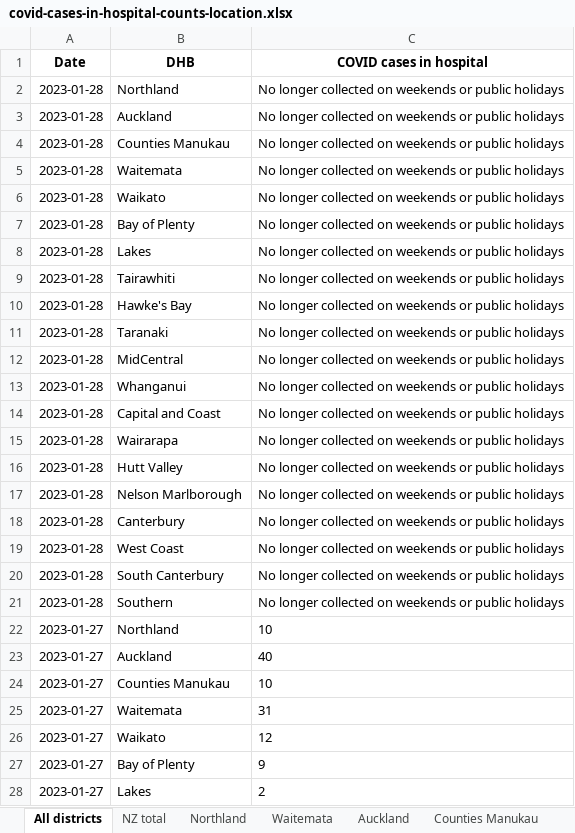
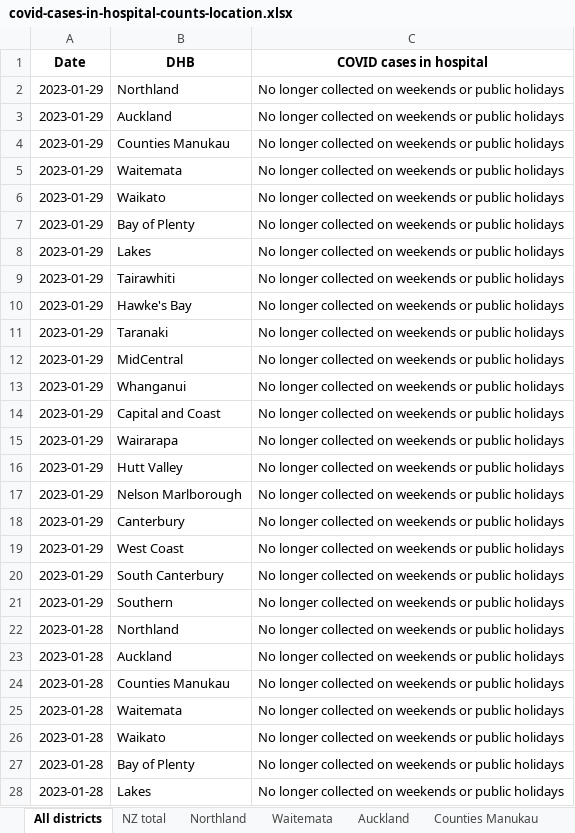
Before and after one commit to minhealthnz/nz-covid-data, an Excel workbook: cases/covid-cases-in-hospital-counts-location.xlsx, sheet All districts, drawn as a sheet; only a part is shown; the shorter side is filled out with more unchanged rows; values as stored, in another font and other column widths than the file's, no borders; the diff names each change by its address in the sheet, - before the commit and + after, or states it on an @@ line.

Commit message:
COVID-19 case data 29 Jan

```diff
--- a/cases/covid-cases-in-hospital-counts-location.xlsx (sheet All districts)
+++ b/cases/covid-cases-in-hospital-counts-location.xlsx (sheet All districts)
+row 2: 2023-01-29 | Northland | No longer collected on weekends or public holidays
+row 3: 2023-01-29 | Auckland | No longer collected on weekends or public holidays
+row 4: 2023-01-29 | Counties Manukau | No longer collected on weekends or public holidays
+row 5: 2023-01-29 | Waitemata | No longer collected on weekends or public holidays
+row 6: 2023-01-29 | Waikato | No longer collected on weekends or public holidays
+row 7: 2023-01-29 | Bay of Plenty | No longer collected on weekends or public holidays
+row 8: 2023-01-29 | Lakes | No longer collected on weekends or public holidays
+row 9: 2023-01-29 | Tairawhiti | No longer collected on weekends or public holidays
+row 10: 2023-01-29 | Hawke's Bay | No longer collected on weekends or public holidays
+row 11: 2023-01-29 | Taranaki | No longer collected on weekends or public holidays
+row 12: 2023-01-29 | MidCentral | No longer collected on weekends or public holidays
+row 13: 2023-01-29 | Whanganui | No longer collected on weekends or public holidays
+row 14: 2023-01-29 | Capital and Coast | No longer collected on weekends or public holidays
+row 15: 2023-01-29 | Wairarapa | No longer collected on weekends or public holidays
+row 16: 2023-01-29 | Hutt Valley | No longer collected on weekends or public holidays
+row 17: 2023-01-29 | Nelson Marlborough | No longer collected on weekends or public holidays
+row 18: 2023-01-29 | Canterbury | No longer collected on weekends or public holidays
+row 19: 2023-01-29 | West Coast | No longer collected on weekends or public holidays
+row 20: 2023-01-29 | South Canterbury | No longer collected on weekends or public holidays
+row 21: 2023-01-29 | Southern | No longer collected on weekends or public holidays
```
Also changed, not shown: sheet Tairawhiti, sheet West Coast only, sheet Wairarapa, sheet Whanganui, sheet South Canterbury, sheet Nelson Marlborough, 17 more sheets, cases/covid-cases-counts-location.xlsx, 2 other files.
